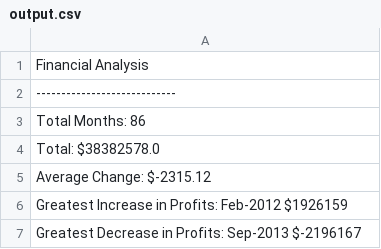
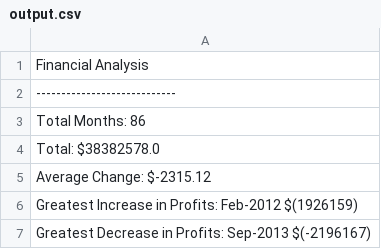
Before and after one commit to ckchan1989/python-homework, a CSV file: PyBank/output.csv, drawn as a sheet.

```diff
--- a/PyBank/output.csv
+++ b/PyBank/output.csv
@@ -5,3 +5,3 @@ Total: $38382578.0
 Average Change: $-2315.12
-Greatest Increase in Profits: Feb-2012 $1926159
-Greatest Decrease in Profits: Sep-2013 $-2196167
+Greatest Increase in Profits: Feb-2012 $(1926159)
+Greatest Decrease in Profits: Sep-2013 $(-2196167)
```
Also changed, not shown: 1 other file.
